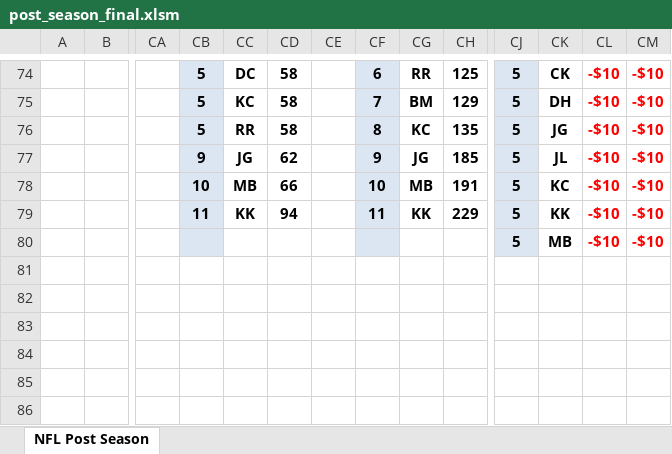
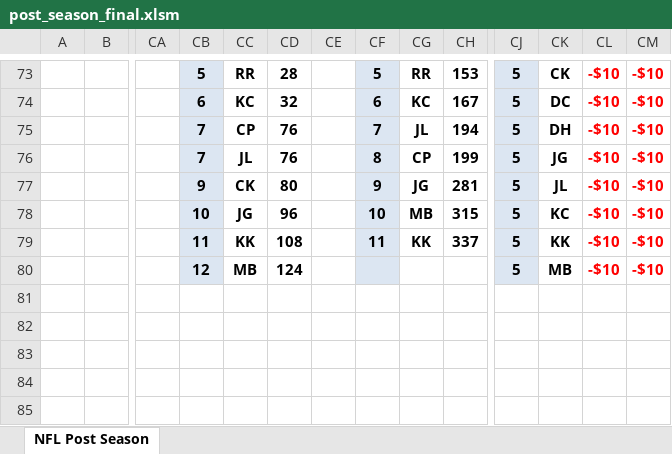
Before and after one commit to jlwebpages/fp, an Excel workbook: post_season_final.xlsm, sheet NFL Post Season, drawn as a sheet; only a part is shown, gaps mark what is left out; the shorter side is filled out with more unchanged rows; values as stored, in another font and other column widths than the file's, no borders; conditional formats not drawn; addresses are those after the commit; rows hold the shown columns only; the diff covers the shown part only; the diff names each change by its address in the sheet, - before the commit and + after, or states it on an @@ line.

Commit message:
2018 Post Season Week 4 Final update.

```diff
--- a/post_season_final.xlsm (sheet NFL Post Season)
+++ b/post_season_final.xlsm (sheet NFL Post Season)
-CC73: DC
+CC73: RR
-CD73: 58
+CD73: 28
-CF73: 6
+CF73: 5
-CH73: 125
+CH73: 153
+row 74:  |  |  | 6 | KC | 32 |  | 6 | KC | 167 | 5 | DC | -$10 | -$10
-CB75:CB76: 5
+CB75:CB76: 7
-CC75: KC
+CC75: CP
-CD75:CD76: 58
+CD75:CD76: 76
-CG75: BM
+CG75: JL
-CH75: 129
+CH75: 194
-CC76: RR
+CC76: JL
-CG76: KC
+CG76: CP
-CH76: 135
+CH76: 199
-CC77: JG
+CC77: CK
-CD77: 62
+CD77: 80
-CH77: 185
+CH77: 281
-CC78: MB
+CC78: JG
-CD78: 66
+CD78: 96
-CH78: 191
+CH78: 315
-CD79: 94
+CD79: 108
-CH79: 229
+CH79: 337
-CB80: (empty)
+CB80: 12
-CC80: (empty)
+CC80: MB
-CD80: (empty)
+CD80: 124
```
Also changed, not shown: 5 added rows, 6 removed rows, 64 edited cells and cell formats elsewhere in this sheet, formulas that keep their value, hidden cells, 4 other files.
